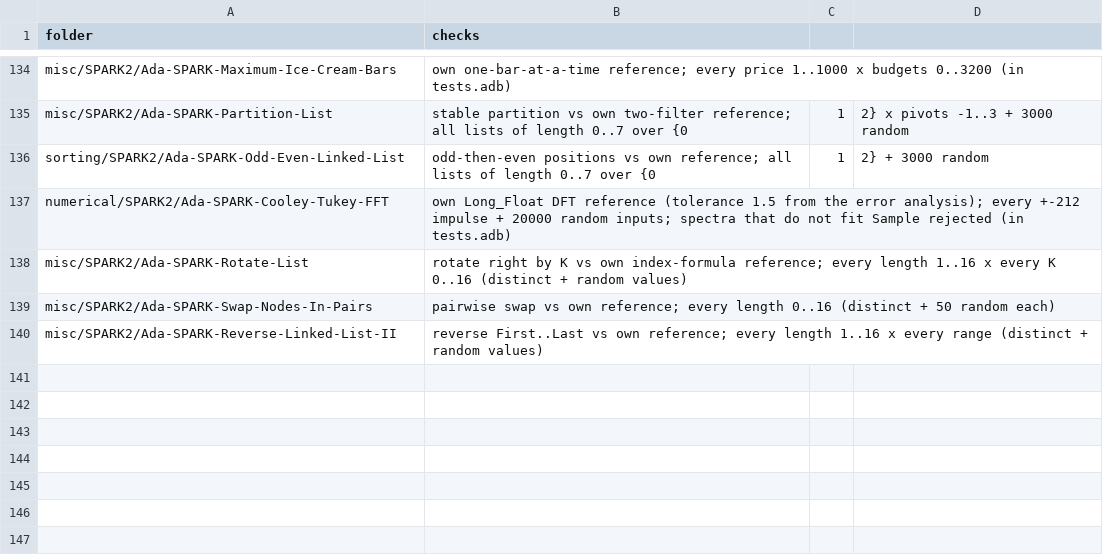
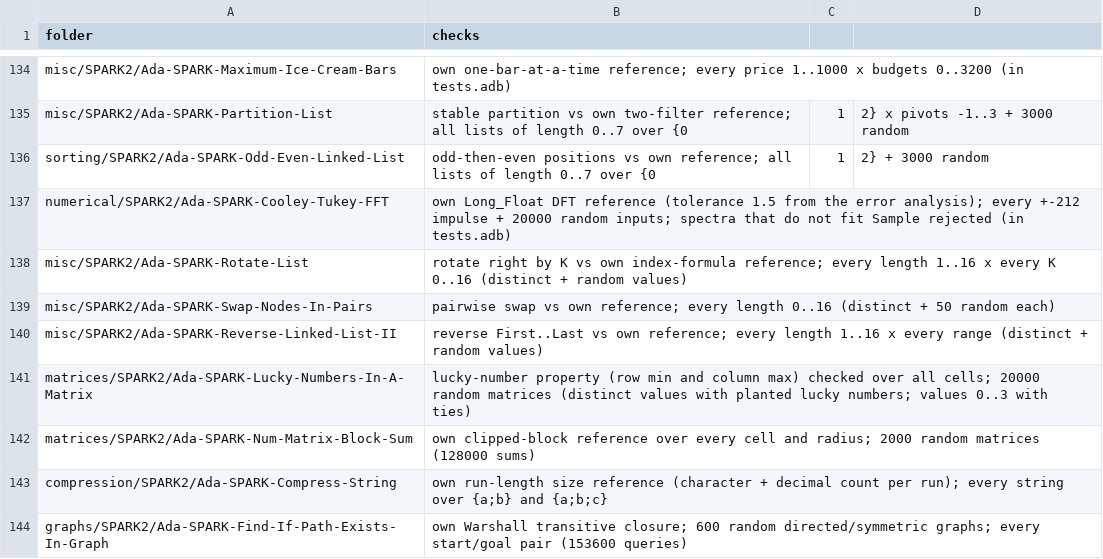
Before and after one commit to RobertBoettcherSF/Ada-Algorithms, a CSV file: tools/vv/own_tests.csv, drawn as a sheet; only a part is shown, gaps mark what is left out.

Commit message:
Own tests for 4 Silver folders (own_checks.adb + tests/SOURCES.txt): Lucky-Numbers (property check, 20000 matrices), Num-Matrix-Block-Sum (own reference, 128000 sums), Compress-String (exhaustive over {a,b} and {a,b,c}), Find-If-Path-Exists (own Warshall closure, 153600 queries). All pass on GNAT 14 and 12. tests.adb aggregates in Lucky-Numbers and Block-Sum moved to [] (no -gnatwj warnings). Path-Exists README now says edges are directed (the existing tests.adb already expected that).

```diff
--- a/tools/vv/own_tests.csv
+++ b/tools/vv/own_tests.csv
@@ -140 +140,5 @@ misc/SPARK2/Ada-SPARK-Swap-Nodes-In-Pairs,pairwise swap vs own reference; every
 misc/SPARK2/Ada-SPARK-Reverse-Linked-List-II,reverse First..Last vs own reference; every length 1..16 x every range (distinct + random values)
+matrices/SPARK2/Ada-SPARK-Lucky-Numbers-In-A-Matrix,lucky-number property (row min and column max) checked over all cells; 20000 random matrices (distinct values with planted lucky numbers; values 0..3 with ties)
+matrices/SPARK2/Ada-SPARK-Num-Matrix-Block-Sum,own clipped-block reference over every cell and radius; 2000 random matrices (128000 sums)
+compression/SPARK2/Ada-SPARK-Compress-String,own run-length size reference (character + decimal count per run); every string over {a;b} and {a;b;c}
+graphs/SPARK2/Ada-SPARK-Find-If-Path-Exists-In-Graph,own Warshall transitive closure; 600 random directed/symmetric graphs; every start/goal pair (153600 queries)
```
Also changed, not shown: 13 other files.
